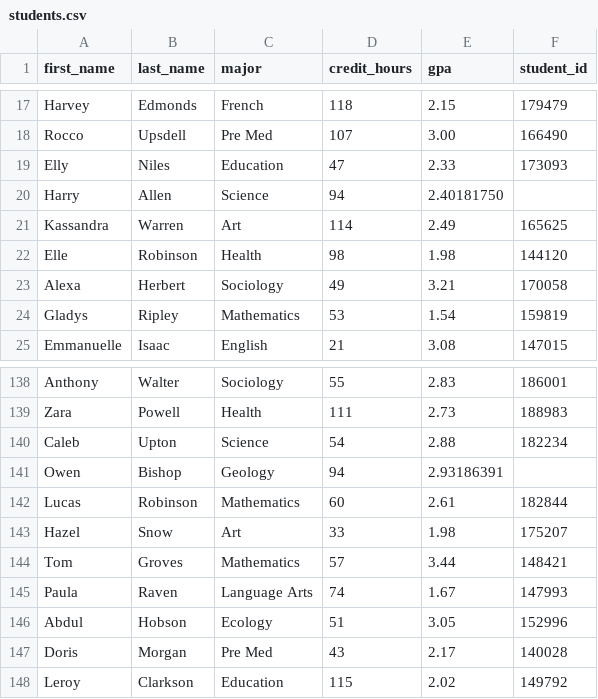
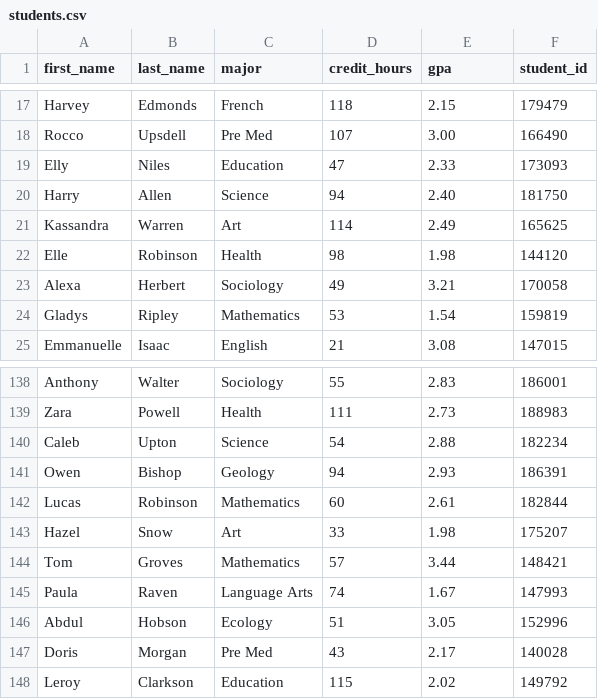
Before and after one commit to saatb/MSA2023, a CSV file: students.csv, drawn as a sheet; only a part is shown, gaps mark what is left out.

```diff
--- a/students.csv
+++ b/students.csv
@@ -19,3 +19,3 @@ Rocco,Upsdell,Pre Med,107,3.00,166490
 Elly,Niles,Education,47,2.33,173093
-Harry,Allen,Science,94,2.40181750
+Harry,Allen,Science,94,2.40,181750
 Kassandra,Warren,Art,114,2.49,165625
@@ -140,3 +140,3 @@ Zara,Powell,Health,111,2.73,188983
 Caleb,Upton,Science,54,2.88,182234
-Owen,Bishop,Geology,94,2.93186391
+Owen,Bishop,Geology,94,2.93,186391
 Lucas,Robinson,Mathematics,60,2.61,182844
```
Also changed, not shown: 4 other files.
